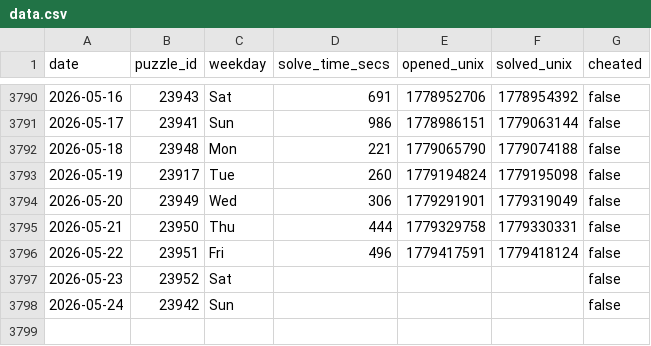
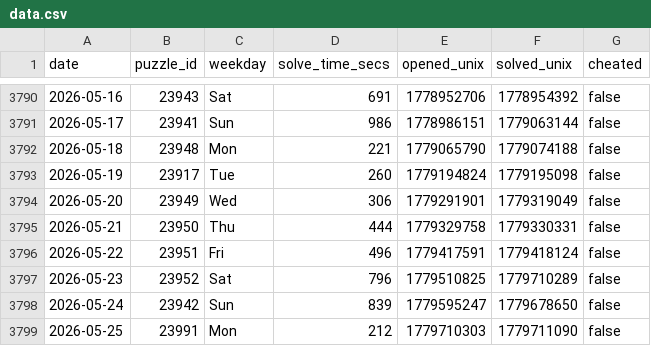
Before and after one commit to samleitermann/NYTCrosswordScraper, a CSV file: data.csv, drawn as a sheet; only a part is shown, gaps mark what is left out.

```diff
--- a/data.csv
+++ b/data.csv
@@ -3796,3 +3796,4 @@ date,puzzle_id,weekday,solve_time_secs,opened_unix,solved_unix,cheated
 2026-05-22,23951,Fri,496,1779417591,1779418124,false
-2026-05-23,23952,Sat,,,,false
-2026-05-24,23942,Sun,,,,false
+2026-05-23,23952,Sat,796,1779510825,1779710289,false
+2026-05-24,23942,Sun,839,1779595247,1779678650,false
+2026-05-25,23991,Mon,212,1779710303,1779711090,false
```
Also changed, not shown: 2 other files.
